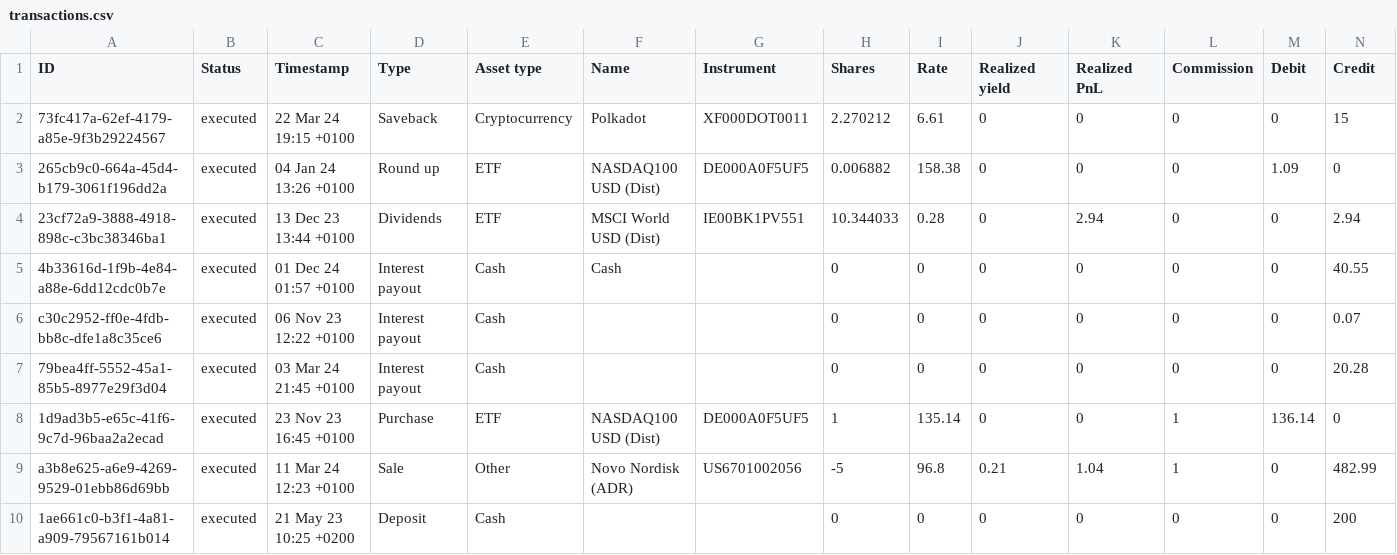
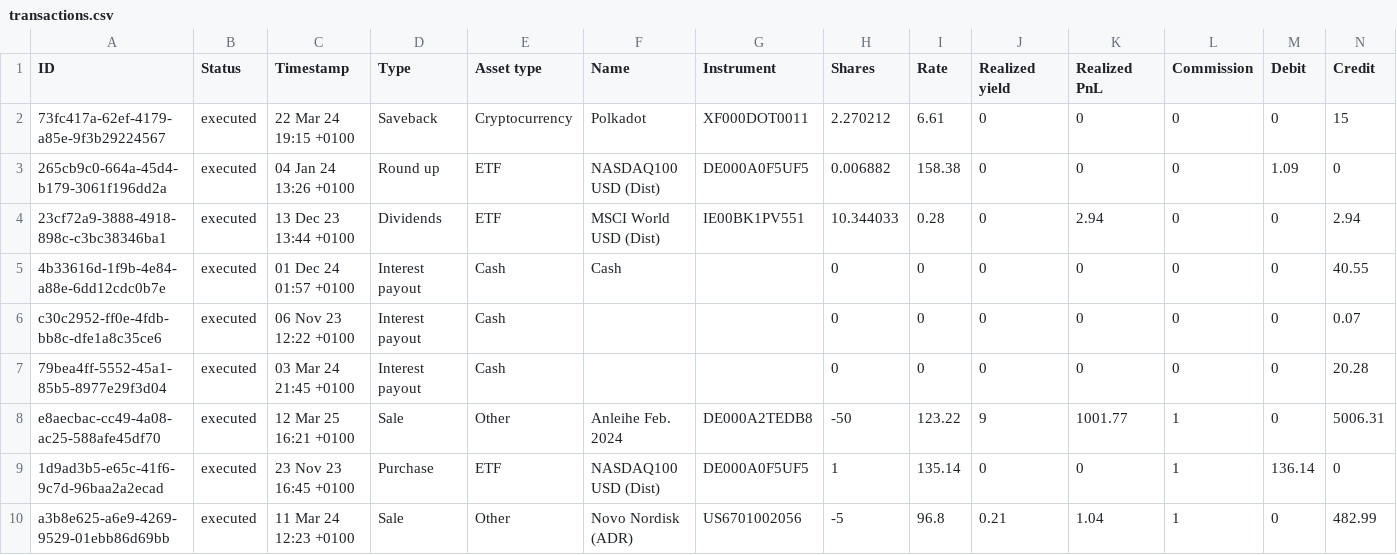
Before and after one commit to dhojayev/traderepublic-portfolio-downloader, a CSV file: assets/transactions.csv, drawn as a sheet; only a part is shown; the shorter side is filled out with more unchanged rows; rows hold the shown columns only; the diff names each change by its address in the sheet, - before the commit and + after, or states it on an @@ line.

```diff
--- a/assets/transactions.csv
+++ b/assets/transactions.csv
+row 8: e8aecbac-cc49-4a08-ac25-588afe45df70 | executed | 12 Mar 25 16:21 +0100 | Sale | Other | Anleihe Feb. 2024 | DE000A2TEDB8 | -50 | 123.22 | 9 | 1001.77 | 1 | 0 | 5006.31
```
Also changed, not shown: 32 other files.
